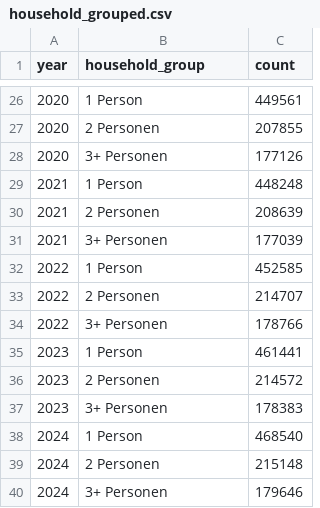
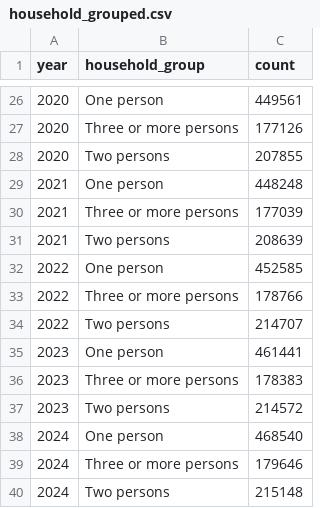
Before and after one commit to Echoanno/StatProg_II_group_0, a CSV file: data/processed/household_grouped.csv, drawn as a sheet; only a part is shown, gaps mark what is left out; the diff covers the shown part only.

```diff
--- a/data/processed/household_grouped.csv
+++ b/data/processed/household_grouped.csv
@@ -26,15 +26,15 @@ year,household_group,count
-2020,1 Person,449561
-2020,2 Personen,207855
-2020,3+ Personen,177126
-2021,1 Person,448248
-2021,2 Personen,208639
-2021,3+ Personen,177039
-2022,1 Person,452585
-2022,2 Personen,214707
-2022,3+ Personen,178766
-2023,1 Person,461441
-2023,2 Personen,214572
-2023,3+ Personen,178383
-2024,1 Person,468540
-2024,2 Personen,215148
-2024,3+ Personen,179646
+2020,One person,449561
+2020,Three or more persons,177126
+2020,Two persons,207855
+2021,One person,448248
+2021,Three or more persons,177039
+2021,Two persons,208639
+2022,One person,452585
+2022,Three or more persons,178766
+2022,Two persons,214707
+2023,One person,461441
+2023,Three or more persons,178383
+2023,Two persons,214572
+2024,One person,468540
+2024,Three or more persons,179646
+2024,Two persons,215148
```
Also changed, not shown: 8 added rows, 8 removed rows and 16 edited cells elsewhere in this file, data/processed/household_grouped_percentage.csv, data/processed/household_share_change_table.csv, 7 other files.
